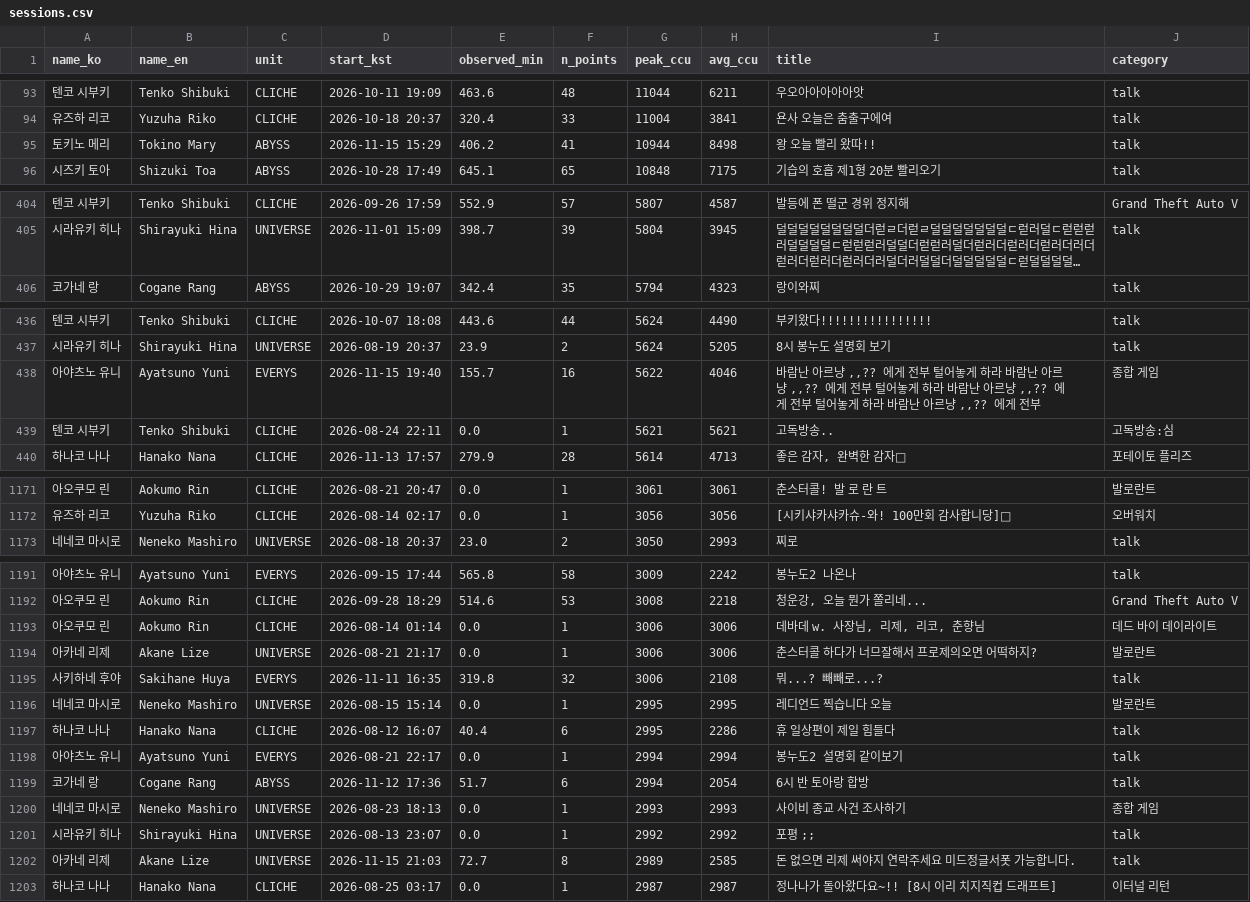
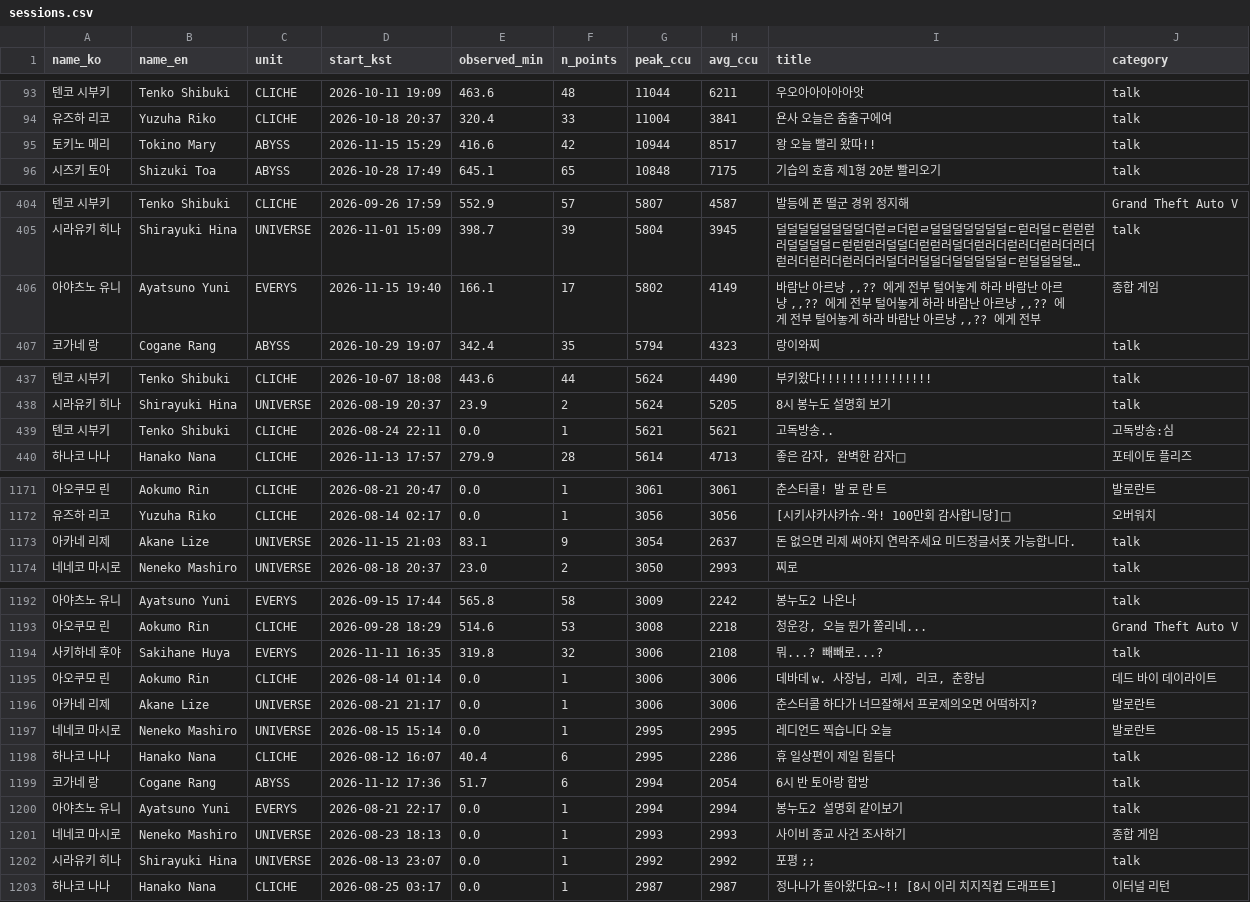
Before and after one commit to Argenviol/stellive-analytics, a CSV file: youtube_analyze_all/08_live_viewership/data/sessions.csv, drawn as a sheet; only a part is shown, gaps mark what is left out; long unchanged cells end in …; removed rows and columns are numbered as before the commit, all else as after; the diff covers the shown part only; the diff names each change by its address in the sheet, - before the commit and + after, or states it on an @@ line.

```diff
--- a/youtube_analyze_all/08_live_viewership/data/sessions.csv
+++ b/youtube_analyze_all/08_live_viewership/data/sessions.csv
-E95 (observed_min): 406.2
+E95 (observed_min): 416.6
-F95 (n_points): 41
+F95 (n_points): 42
-H95 (avg_ccu): 8498
+H95 (avg_ccu): 8517
+row 406: 아야츠노 유니 | Ayatsuno Yuni | EVERYS | 2026-11-15 19:40 | 166.1 | 17 | 5802 | 4149 | 바람난 아르냥 ,,?? 에게 전부 털어놓게 하라 바람난 아르냥 ,,?? 에게 전부 털어놓게 하라 바람난 아르냥 ,,?? 에게 전부 털어놓게 하라 바람난 아르냥 ,,?? 에게 전부 | 종합 게임
-row 438: 아야츠노 유니 | Ayatsuno Yuni | EVERYS | 2026-11-15 19:40 | 155.7 | 16 | 5622 | 4046 | 바람난 아르냥 ,,?? 에게 전부 털어놓게 하라 바람난 아르냥 ,,?? 에게 전부 털어놓게 하라 바람난 아르냥 ,,?? 에게 전부 털어놓게 하라 바람난 아르냥 ,,?? 에게 전부 | 종합 게임
+row 1173: 아카네 리제 | Akane Lize | UNIVERSE | 2026-11-15 21:03 | 83.1 | 9 | 3054 | 2637 | 돈 없으면 리제 써야지 연락주세요 미드정글서폿 가능합니다. | talk
@@ row 1195 moved to row 1194: 사키하네 후야 @@
-row 1202: 아카네 리제 | Akane Lize | UNIVERSE | 2026-11-15 21:03 | 72.7 | 8 | 2989 | 2585 | 돈 없으면 리제 써야지 연락주세요 미드정글서폿 가능합니다. | talk
```
Also changed, not shown: 67 moved rows and 15 edited cells elsewhere in this file, youtube_analyze_all/08_live_viewership/data/member_metrics.csv, 12 other files.
